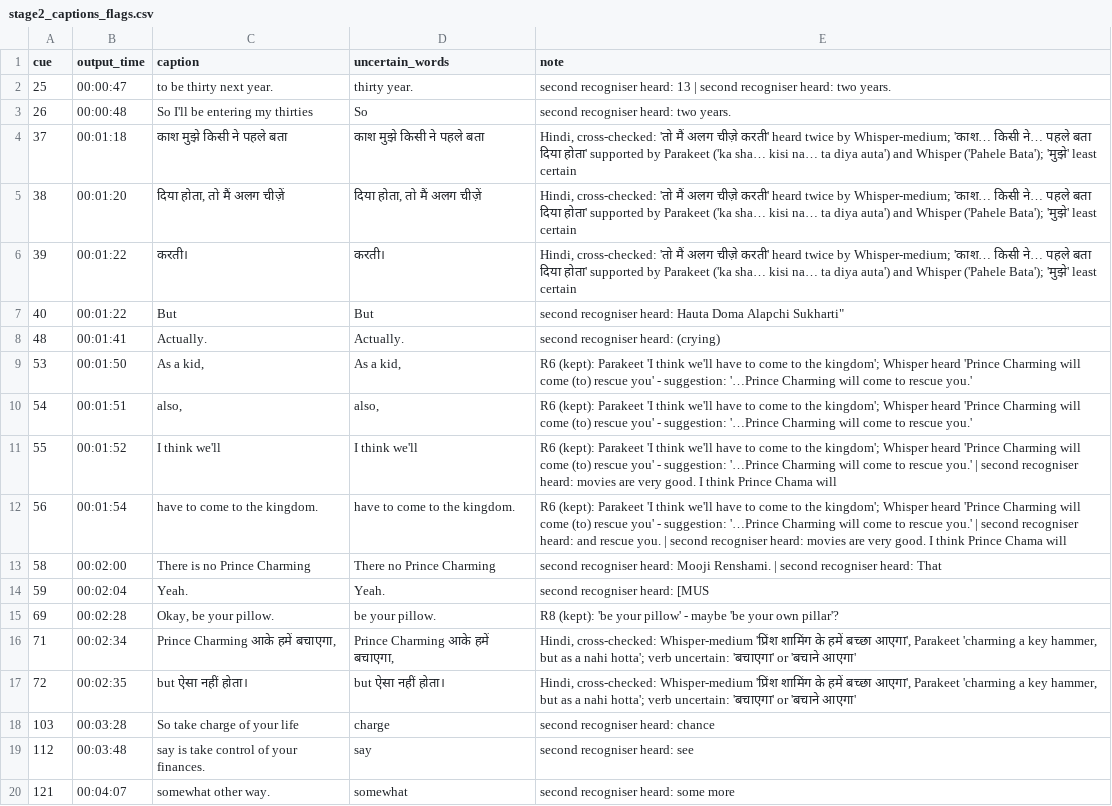
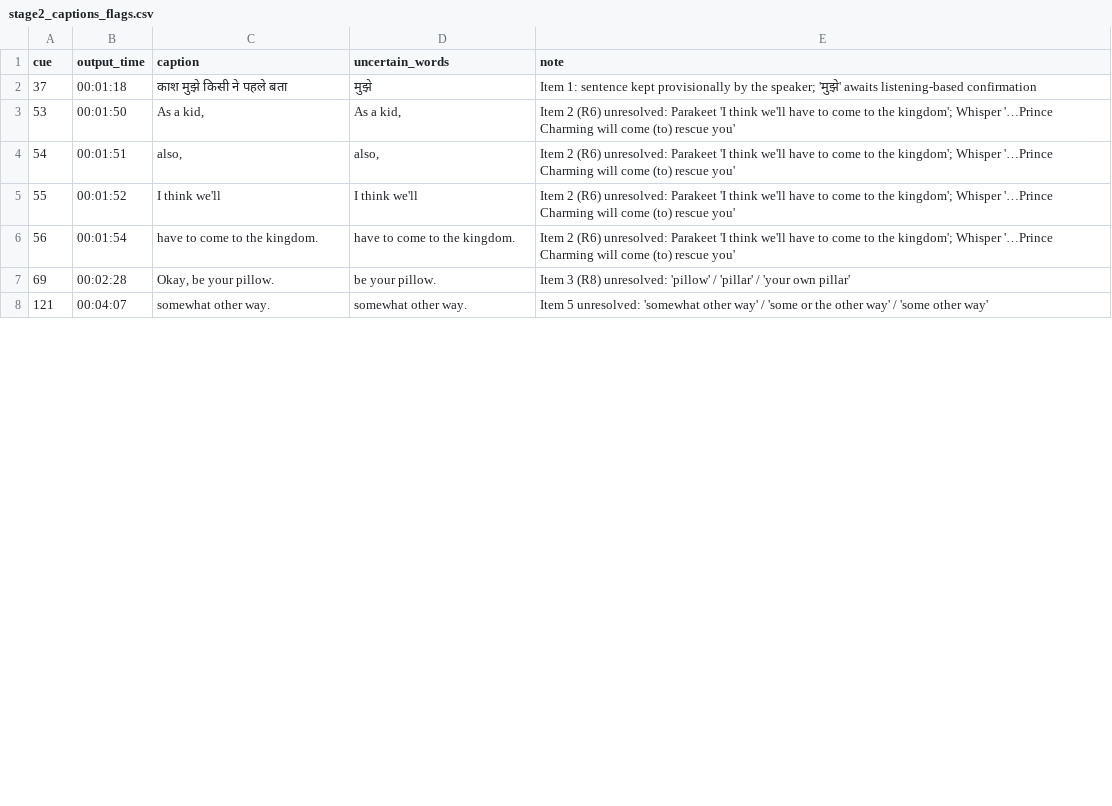
Before and after one commit to pranalidesai97-ai/YOUTUBE-PRANALI, a CSV file: docs/stage2_captions_flags.csv, drawn as a sheet; only a part is shown; the diff covers the shown part only.

```diff
--- a/docs/stage2_captions_flags.csv
+++ b/docs/stage2_captions_flags.csv
@@ -1,20 +1,8 @@
 cue,output_time,caption,uncertain_words,note
-25,00:00:47,to be thirty next year.,thirty year.,second recogniser heard: 13 | second recogniser heard: two years.
-26,00:00:48,So I'll be entering my thirties,So,second recogniser heard: two years.
-37,00:01:18,काश मुझे किसी ने पहले बता,काश मुझे किसी ने पहले बता,"Hindi, cross-checked: 'तो मैं अलग चीज़े करती' heard twice by Whisper-medium; 'काश… किसी ने… पहले बता दिया होता' supported by Parakeet ('ka sha… kisi na… ta diya auta') and Whisper ('Pahele Bata'); 'मुझे' least certain"
-38,00:01:20,"दिया होता, तो मैं अलग चीज़ें","दिया होता, तो मैं अलग चीज़ें","Hindi, cross-checked: 'तो मैं अलग चीज़े करती' heard twice by Whisper-medium; 'काश… किसी ने… पहले बता दिया होता' supported by Parakeet ('ka sha… kisi na… ta diya auta') and Whisper ('Pahele Bata'); 'मुझे' least certain"
-39,00:01:22,करती।,करती।,"Hindi, cross-checked: 'तो मैं अलग चीज़े करती' heard twice by Whisper-medium; 'काश… किसी ने… पहले बता दिया होता' supported by Parakeet ('ka sha… kisi na… ta diya auta') and Whisper ('Pahele Bata'); 'मुझे' least certain"
-40,00:01:22,But,But,"second recogniser heard: Hauta Doma Alapchi Sukharti"""
-48,00:01:41,Actually.,Actually.,second recogniser heard: (crying)
-53,00:01:50,"As a kid,","As a kid,",R6 (kept): Parakeet 'I think we'll have to come to the kingdom'; Whisper heard 'Prince Charming will come (to) rescue you' - suggestion: '…Prince Charming will come to rescue you.'
-54,00:01:51,"also,","also,",R6 (kept): Parakeet 'I think we'll have to come to the kingdom'; Whisper heard 'Prince Charming will come (to) rescue you' - suggestion: '…Prince Charming will come to rescue you.'
-55,00:01:52,I think we'll,I think we'll,R6 (kept): Parakeet 'I think we'll have to come to the kingdom'; Whisper heard 'Prince Charming will come (to) rescue you' - suggestion: '…Prince Charming will come to rescue you.' | second recogniser heard: movies are very good. I think Prince Chama will
-56,00:01:54,have to come to the kingdom.,have to come to the kingdom.,R6 (kept): Parakeet 'I think we'll have to come to the kingdom'; Whisper heard 'Prince Charming will come (to) rescue you' - suggestion: '…Prince Charming will come to rescue you.' | second recogniser heard: and rescue you. | second recogniser heard: movies are very good. I think Prince Chama will
-58,00:02:00,There is no Prince Charming,There no Prince Charming,second recogniser heard: Mooji Renshami. | second recogniser heard: That
-59,00:02:04,Yeah.,Yeah.,second recogniser heard: [MUS
-69,00:02:28,"Okay, be your pillow.",be your pillow.,R8 (kept): 'be your pillow' - maybe 'be your own pillar'?
-71,00:02:34,"Prince Charming आके हमें बचाएगा,","Prince Charming आके हमें बचाएगा,","Hindi, cross-checked: Whisper-medium 'प्रिंश शामिंग के हमें बच्छा आएगा', Parakeet 'charming a key hammer, but as a nahi hotta'; verb uncertain: 'बचाएगा' or 'बचाने आएगा'"
-72,00:02:35,but ऐसा नहीं होता।,but ऐसा नहीं होता।,"Hindi, cross-checked: Whisper-medium 'प्रिंश शामिंग के हमें बच्छा आएगा', Parakeet 'charming a key hammer, but as a nahi hotta'; verb uncertain: 'बचाएगा' or 'बचाने आएगा'"
-103,00:03:28,So take charge of your life,charge,second recogniser heard: chance
-112,00:03:48,say is take control of your finances.,say,second recogniser heard: see
-121,00:04:07,somewhat other way.,somewhat,second recogniser heard: some more
+37,00:01:18,काश मुझे किसी ने पहले बता,मुझे,Item 1: sentence kept provisionally by the speaker; 'मुझे' awaits listening-based confirmation
+53,00:01:50,"As a kid,","As a kid,",Item 2 (R6) unresolved: Parakeet 'I think we'll have to come to the kingdom'; Whisper '…Prince Charming will come (to) rescue you'
+54,00:01:51,"also,","also,",Item 2 (R6) unresolved: Parakeet 'I think we'll have to come to the kingdom'; Whisper '…Prince Charming will come (to) rescue you'
+55,00:01:52,I think we'll,I think we'll,Item 2 (R6) unresolved: Parakeet 'I think we'll have to come to the kingdom'; Whisper '…Prince Charming will come (to) rescue you'
+56,00:01:54,have to come to the kingdom.,have to come to the kingdom.,Item 2 (R6) unresolved: Parakeet 'I think we'll have to come to the kingdom'; Whisper '…Prince Charming will come (to) rescue you'
+69,00:02:28,"Okay, be your pillow.",be your pillow.,Item 3 (R8) unresolved: 'pillow' / 'pillar' / 'your own pillar'
+121,00:04:07,somewhat other way.,somewhat other way.,Item 5 unresolved: 'somewhat other way' / 'some or the other way' / 'some other way'
```
Also changed, not shown: 1 added row, 13 removed rows and 2 edited cells elsewhere in this file, 6 other files.
